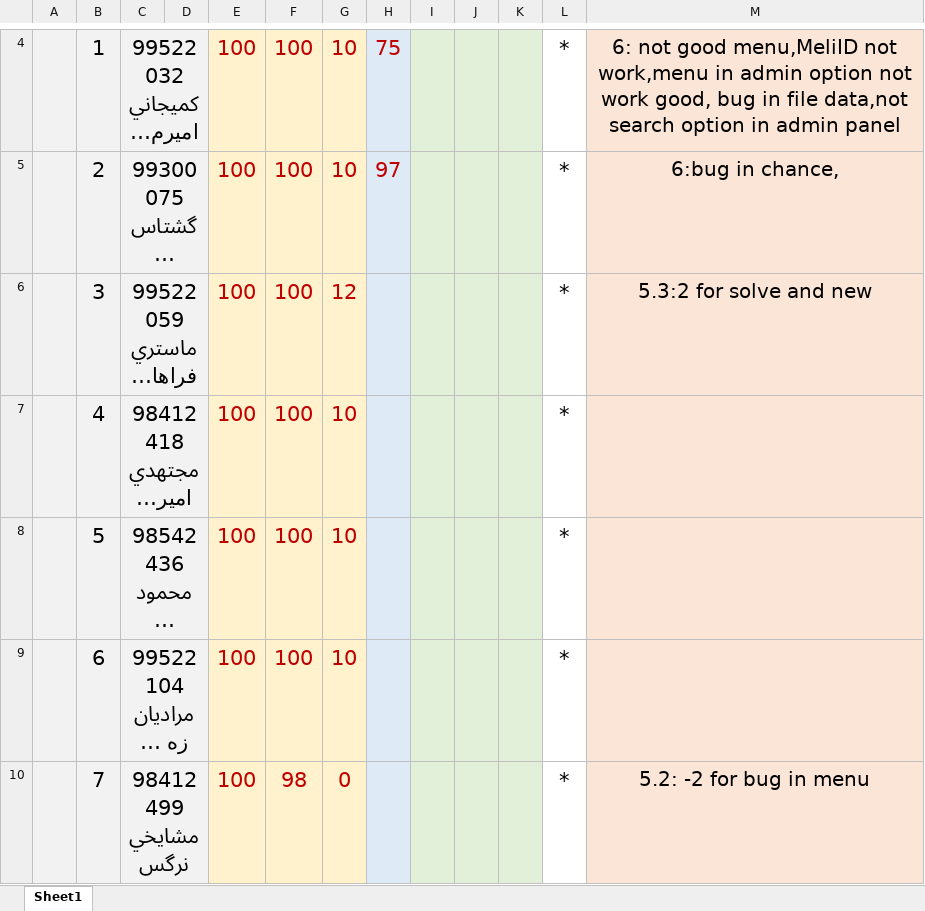
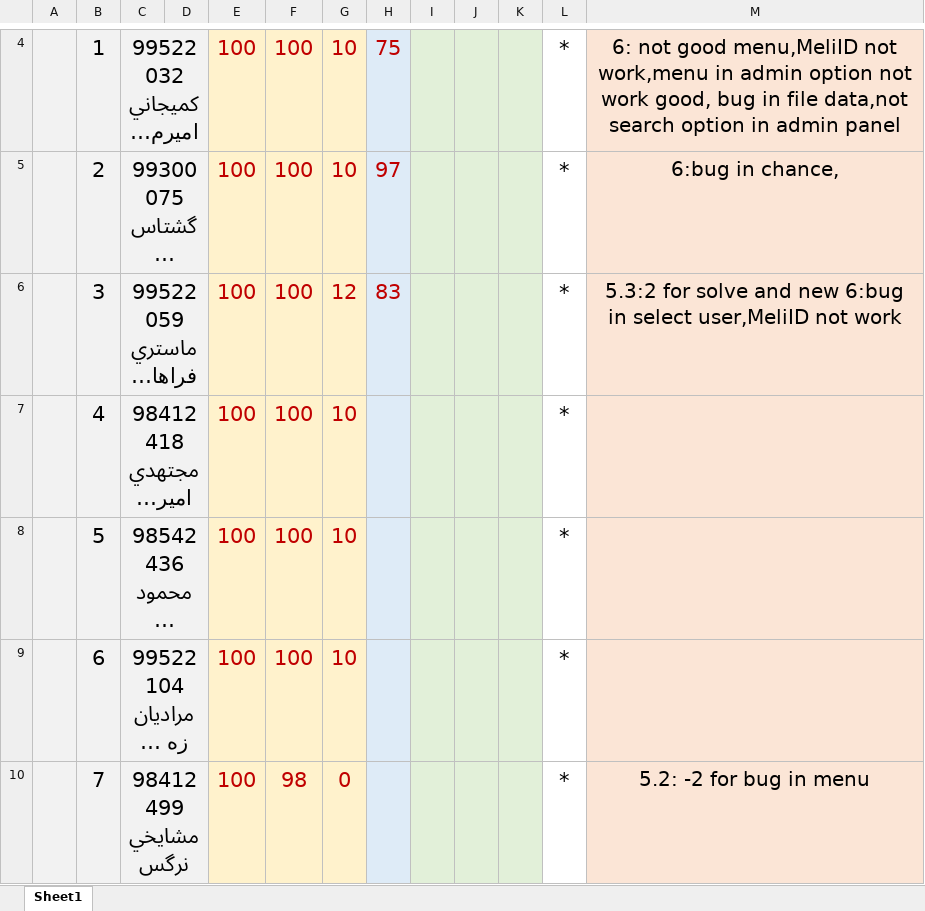
Before and after one commit to shh79/TamrinFinalDegree, an Excel workbook: Degrees.xlsx, sheet Sheet1, drawn as a sheet; only a part is shown, gaps mark what is left out; long unchanged cells end in …; values as stored, in another font and other column widths than the file's, no borders; the diff names each change by its address in the sheet, - before the commit and + after, or states it on an @@ line.

Commit message:
Yazdan HW6

```diff
--- a/Degrees.xlsx (sheet Sheet1)
+++ b/Degrees.xlsx (sheet Sheet1)
-H6: (empty)
+H6: 83
-M6: 5.3:2 for solve and new
+M6: 5.3:2 for solve and new 6:bug in select user,MeliID not work
```
